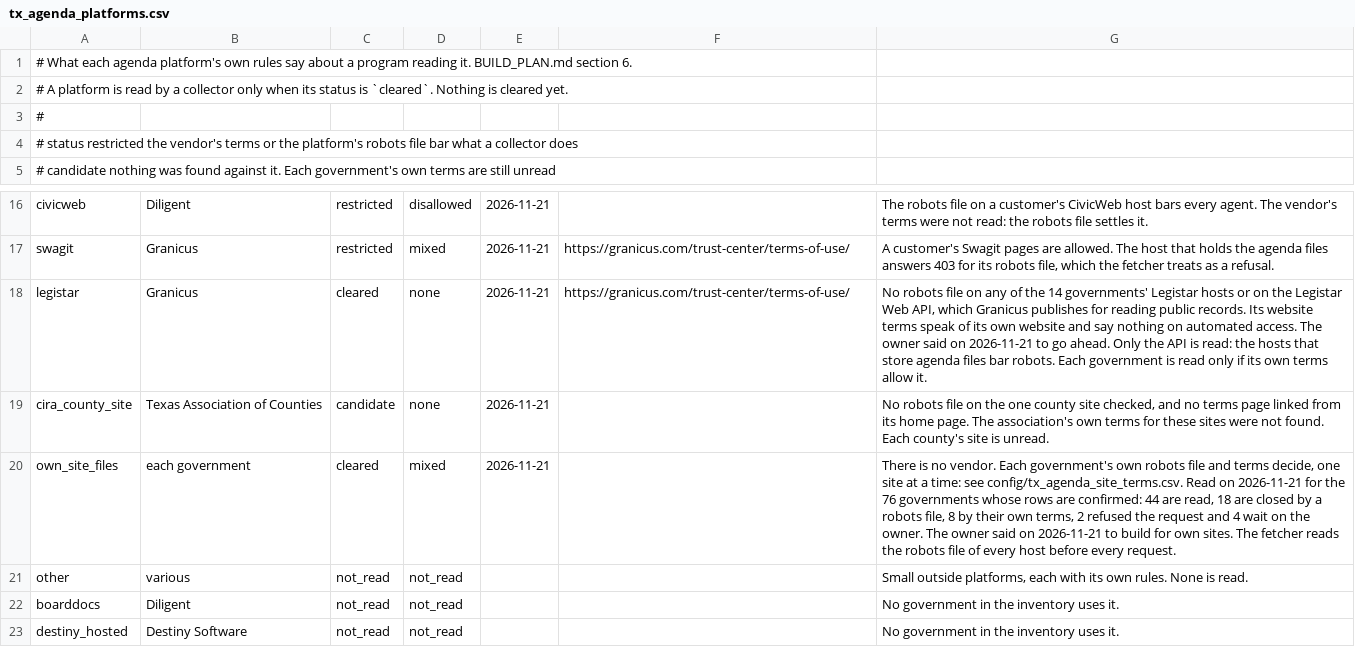
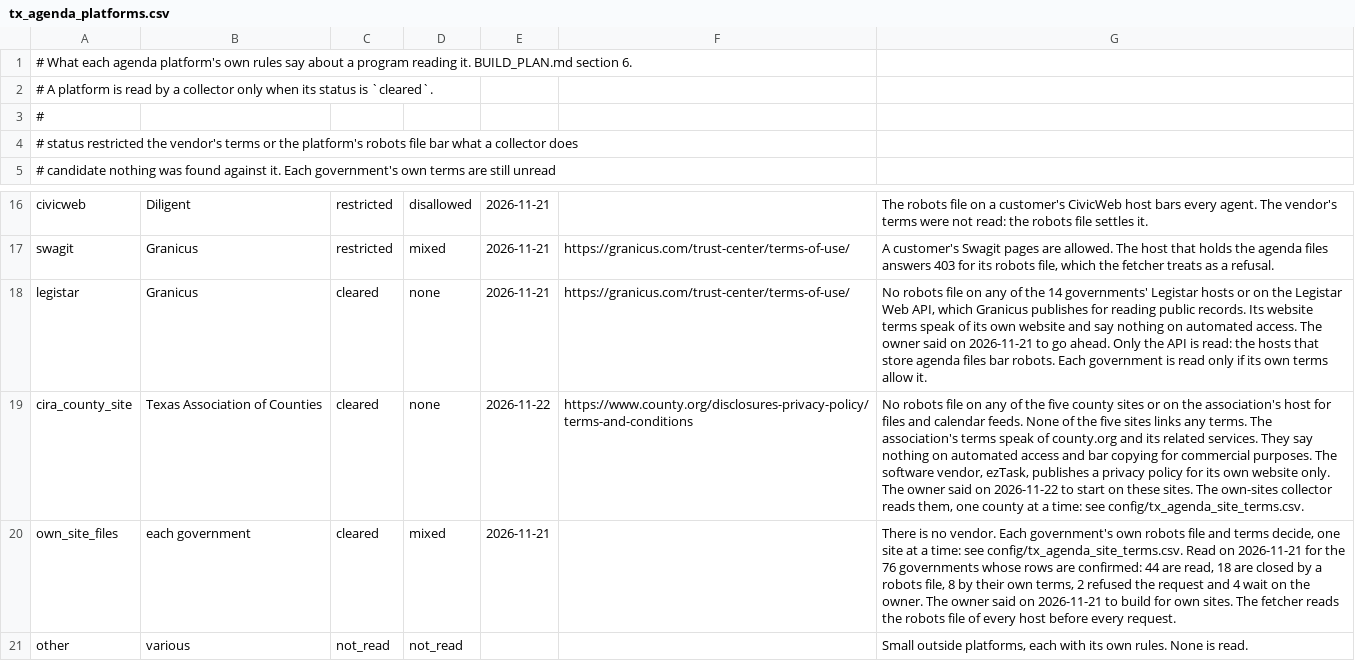
Before and after one commit to th4449/radar, a CSV file: config/tx_agenda_platforms.csv, drawn as a sheet; only a part is shown, gaps mark what is left out; the shorter side is filled out with more unchanged rows; the diff names each change by its address in the sheet, - before the commit and + after, or states it on an @@ line.

```diff
--- a/config/tx_agenda_platforms.csv
+++ b/config/tx_agenda_platforms.csv
-A2: …is `cleared`. Nothing is cleared yet.
+A2: …is `cleared`.
-C19: candidate
+C19: cleared
-E19: 2026-11-21
+E19: 2026-11-22
-F19: (empty)
+F19: https://www.county.org/disclosures-privacy-policy/terms-and-conditions
-G19: …file on the one county site checked, and no terms page linked from its home page. The association's own terms for these sites were not found. Each county's site is unread.
+G19: …file on any of the five county sites or on the association's host for files and calendar feeds. None of the five sites links any terms. The association's terms speak of county.org and its related services. They say nothing on automated access and bar copying for commercial purposes. The software vendor, ezTask, publishes a privacy policy for its own website only. The owner said on 2026-11-22 to start on these sites. The own-sites collector reads them, one county at a time: see config/tx_agenda_site_terms.csv.
```
Also changed, not shown: config/tx_agenda_checks.csv, config/tx_agenda_inventory.csv, 24 other files.
